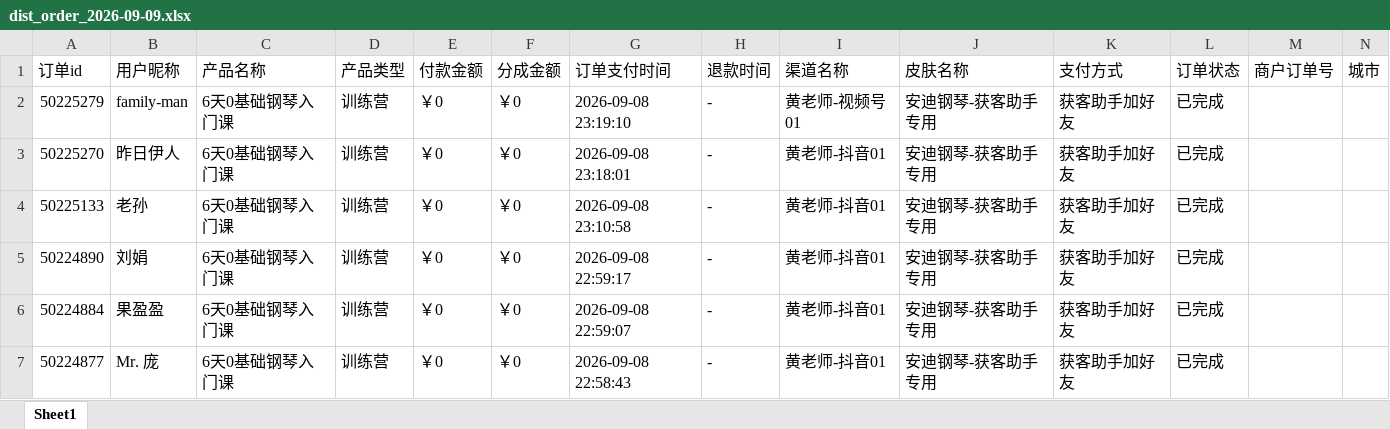
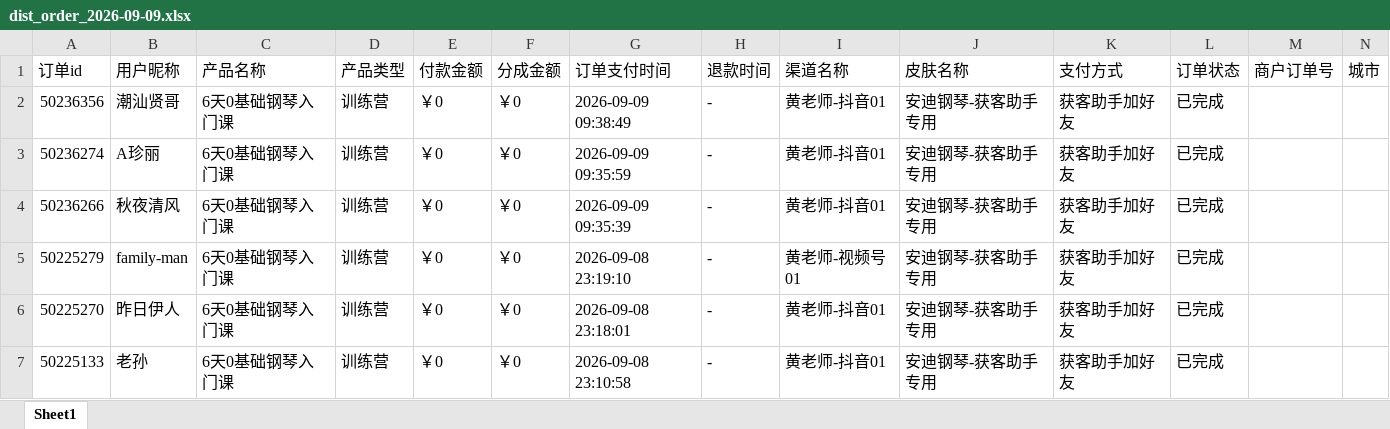
Before and after one commit to JNC121314/jianzhi-dashboard, an Excel workbook: data/exports/黄老师/dist_order_2026-09-09.xlsx, sheet Sheet1, drawn as a sheet; only a part is shown; the shorter side is filled out with more unchanged rows; values as stored, in another font and other column widths than the file's, no borders; the diff names each change by its address in the sheet, - before the commit and + after, or states it on an @@ line.

```diff
--- a/data/exports/黄老师/dist_order_2026-09-09.xlsx (sheet Sheet1)
+++ b/data/exports/黄老师/dist_order_2026-09-09.xlsx (sheet Sheet1)
+row 2: 50236356 | 潮汕贤哥 | 6天0基础钢琴入门课 | 训练营 | ￥0 | ￥0 | 2026-09-09 09:38:49 | - | 黄老师-抖音01 | 安迪钢琴-获客助手专用 | 获客助手加好友 | 已完成
+row 3: 50236274 | A珍丽 | 6天0基础钢琴入门课 | 训练营 | ￥0 | ￥0 | 2026-09-09 09:35:59 | - | 黄老师-抖音01 | 安迪钢琴-获客助手专用 | 获客助手加好友 | 已完成
+row 4: 50236266 | 秋夜清风 | 6天0基础钢琴入门课 | 训练营 | ￥0 | ￥0 | 2026-09-09 09:35:39 | - | 黄老师-抖音01 | 安迪钢琴-获客助手专用 | 获客助手加好友 | 已完成
```
Also changed, not shown: data/exports/严总/dist_order_2026-09-09.xlsx, data/exports/毛毛矩阵/dist_order_2026-09-09.xlsx, 7 other files.
